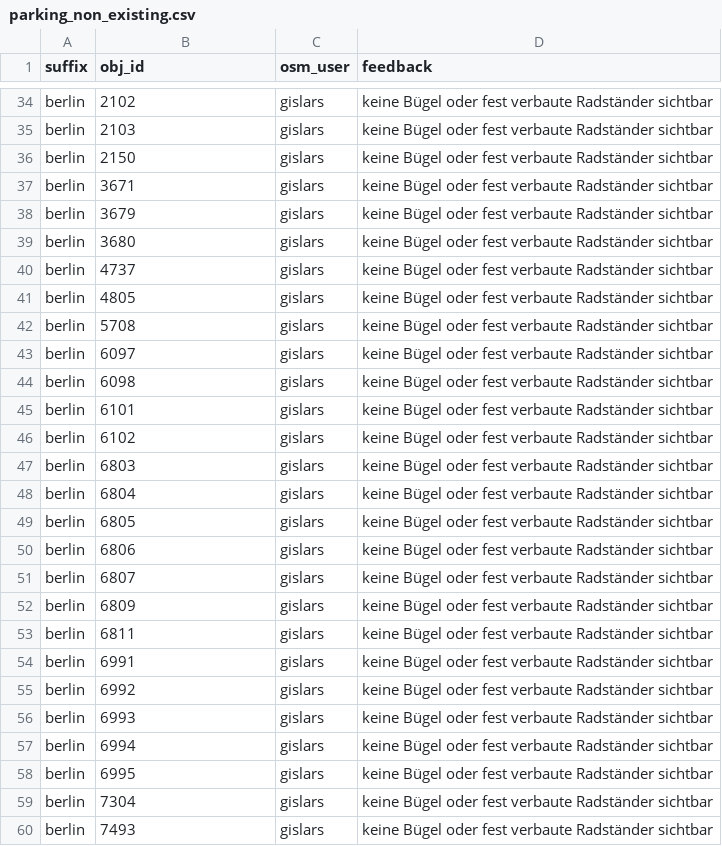
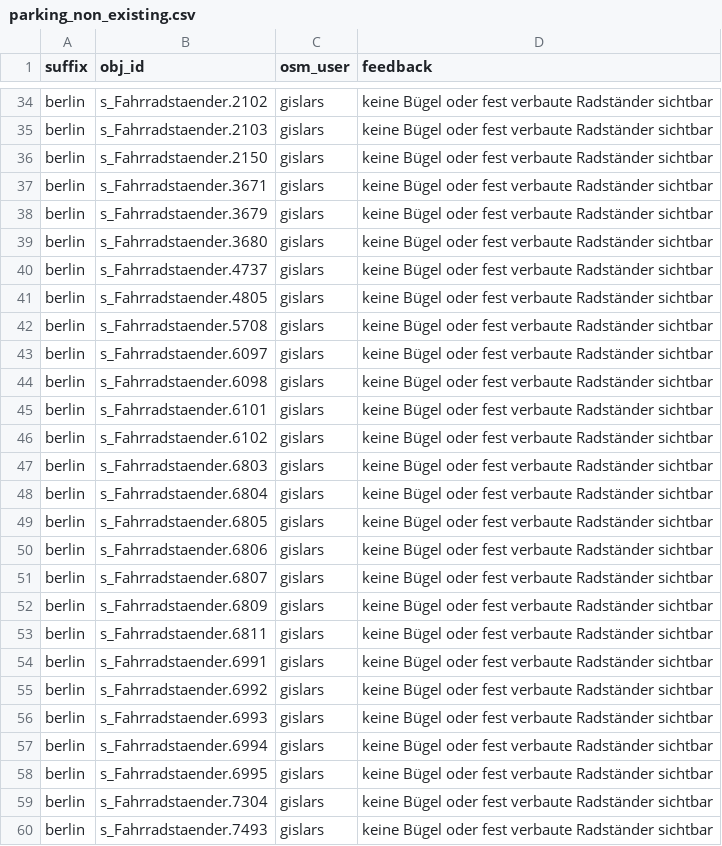
Before and after one commit to britiger/bikeparkingberlin, a CSV file: database/external_data/parking_non_existing.csv, drawn as a sheet; only a part is shown, gaps mark what is left out; the diff covers the shown part only; the diff names each change by its address in the sheet, - before the commit and + after, or states it on an @@ line.

Commit message:
add prefix s_Fahrradstaender. to ID

```diff
--- a/database/external_data/parking_non_existing.csv
+++ b/database/external_data/parking_non_existing.csv
-B34 (obj_id): 2102
+B34 (obj_id): s_Fahrradstaender.2102
-B35 (obj_id): 2103
+B35 (obj_id): s_Fahrradstaender.2103
-B36 (obj_id): 2150
+B36 (obj_id): s_Fahrradstaender.2150
-B37 (obj_id): 3671
+B37 (obj_id): s_Fahrradstaender.3671
-B38 (obj_id): 3679
+B38 (obj_id): s_Fahrradstaender.3679
-B39 (obj_id): 3680
+B39 (obj_id): s_Fahrradstaender.3680
-B40 (obj_id): 4737
+B40 (obj_id): s_Fahrradstaender.4737
-B41 (obj_id): 4805
+B41 (obj_id): s_Fahrradstaender.4805
-B42 (obj_id): 5708
+B42 (obj_id): s_Fahrradstaender.5708
-B43 (obj_id): 6097
+B43 (obj_id): s_Fahrradstaender.6097
-B44 (obj_id): 6098
+B44 (obj_id): s_Fahrradstaender.6098
-B45 (obj_id): 6101
+B45 (obj_id): s_Fahrradstaender.6101
-B46 (obj_id): 6102
+B46 (obj_id): s_Fahrradstaender.6102
-B47 (obj_id): 6803
+B47 (obj_id): s_Fahrradstaender.6803
-B48 (obj_id): 6804
+B48 (obj_id): s_Fahrradstaender.6804
-B49 (obj_id): 6805
+B49 (obj_id): s_Fahrradstaender.6805
-B50 (obj_id): 6806
+B50 (obj_id): s_Fahrradstaender.6806
-B51 (obj_id): 6807
+B51 (obj_id): s_Fahrradstaender.6807
-B52 (obj_id): 6809
+B52 (obj_id): s_Fahrradstaender.6809
-B53 (obj_id): 6811
+B53 (obj_id): s_Fahrradstaender.6811
-B54 (obj_id): 6991
+B54 (obj_id): s_Fahrradstaender.6991
-B55 (obj_id): 6992
+B55 (obj_id): s_Fahrradstaender.6992
-B56 (obj_id): 6993
+B56 (obj_id): s_Fahrradstaender.6993
-B57 (obj_id): 6994
+B57 (obj_id): s_Fahrradstaender.6994
-B58 (obj_id): 6995
+B58 (obj_id): s_Fahrradstaender.6995
-B59 (obj_id): 7304
+B59 (obj_id): s_Fahrradstaender.7304
-B60 (obj_id): 7493
+B60 (obj_id): s_Fahrradstaender.7493
```
Also changed, not shown: 43 edited cells elsewhere in this file.
